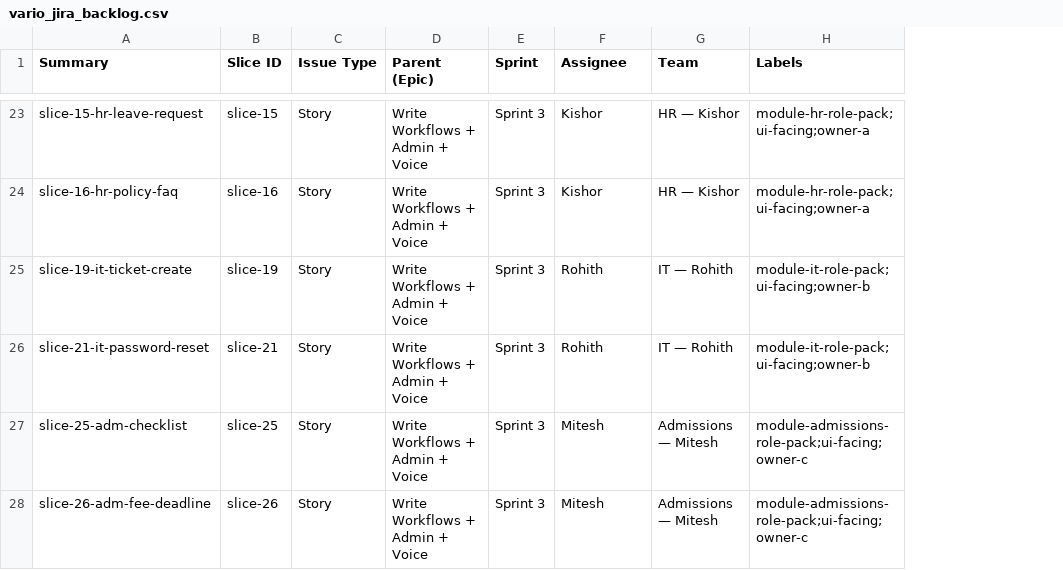
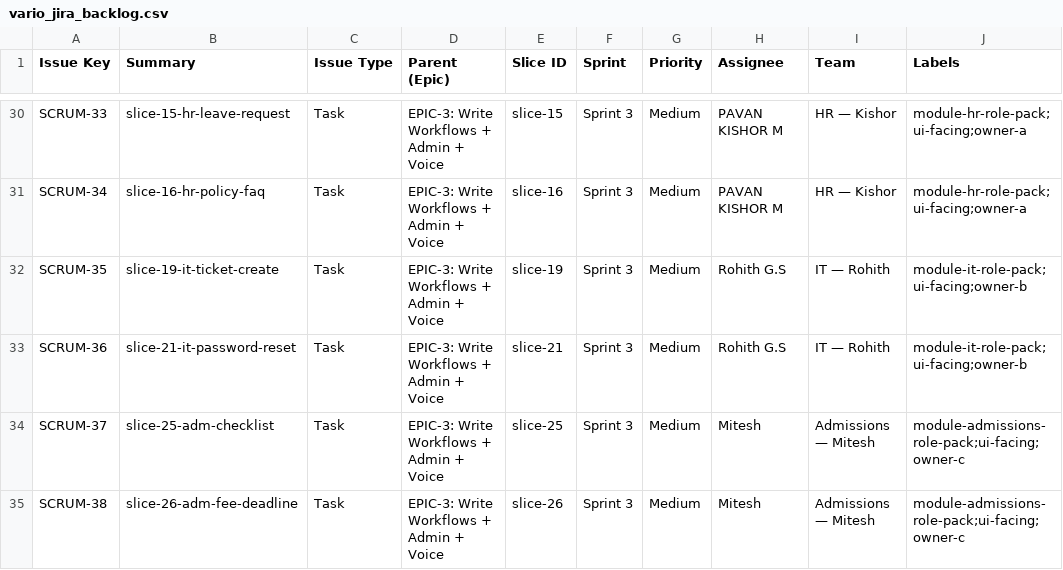
Before and after one commit to V-A-R-I-O/vario, a CSV file: docs/vario_jira_backlog.csv, drawn as a sheet; only a part is shown, gaps mark what is left out; removed rows and columns are numbered as before the commit, all else as after; the diff covers the shown part only; the diff names each change by its address in the sheet, - before the commit and + after, or states it on an @@ line.

```diff
--- a/docs/vario_jira_backlog.csv
+++ b/docs/vario_jira_backlog.csv
+column A (Issue Key), rows 30-35: SCRUM-33 | SCRUM-34 | SCRUM-35 | SCRUM-36 | SCRUM-37 | SCRUM-38
+column C (Issue Type), rows 30-35: all Task
+column D (Parent (Epic)), rows 30-35: all EPIC-3: Write Workflows + Admin + Voice
-column C (Issue Type), rows 23-28: all Story
-column D (Parent (Epic)), rows 23-28: all Write Workflows + Admin + Voice
+column G (Priority), rows 30-35: all Medium
-H30:H31 (Assignee): Kishor
+H30:H31 (Assignee): PAVAN KISHOR M
-H32:H33 (Assignee): Rohith
+H32:H33 (Assignee): Rohith G.S
```
Also changed, not shown: 6 added rows, 2 removed rows, 1 moved row and 18 edited cells elsewhere in this file.
